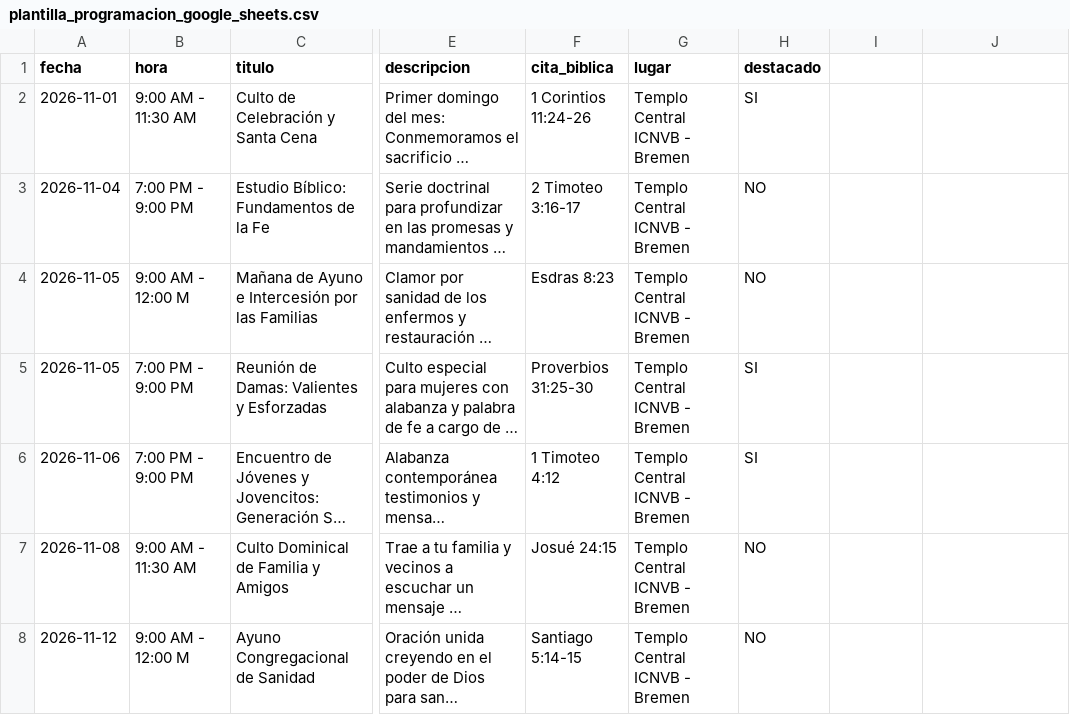
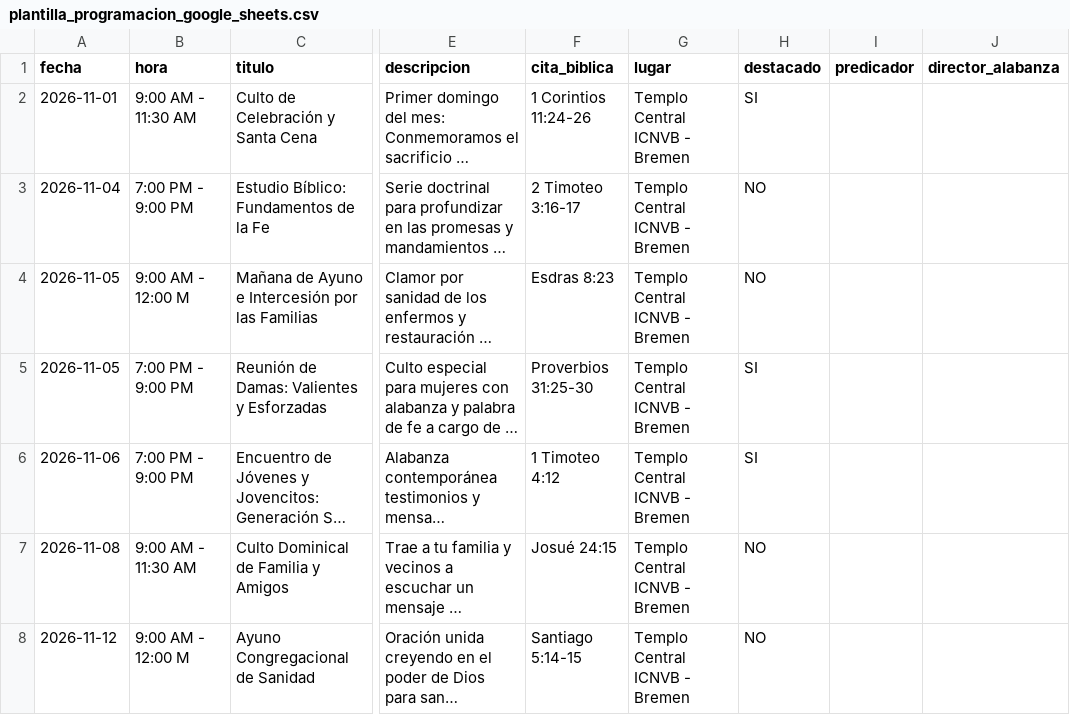
Before and after one commit to aleksei-corom/ICNVB, a CSV file: data/plantilla_programacion_google_sheets.csv, drawn as a sheet; only a part is shown, gaps mark what is left out; long unchanged cells end in …; the diff names each change by its address in the sheet, - before the commit and + after, or states it on an @@ line.

Commit message:
feat: agregar predicador y director de alabanza a la programación
- Frontend: agregar campos predicador y directorAlabanza a MonthlyEvent (types.ts)
- Frontend: parsear columnas predicador y director_alabanza de Google Sheets CSV (sheets.ts)
- Frontend: mostrar predicador y director de alabanza en tarjetas de evento (MonthlyProgram.svelte)
- Backend: agregar predicador y director_alabanza a MonthlyEvent (models.rs)
- Backend: inicializar campos como None en eventos por defecto (store.rs)
- Data: agregar columnas predicador y director_alabanza a plantilla CSV de Google Sheets

```diff
--- a/data/plantilla_programacion_google_sheets.csv
+++ b/data/plantilla_programacion_google_sheets.csv
-I1: (empty)
+I1: predicador
-J1: (empty)
+J1: director_alabanza
```
Also changed, not shown: 5 other files.
